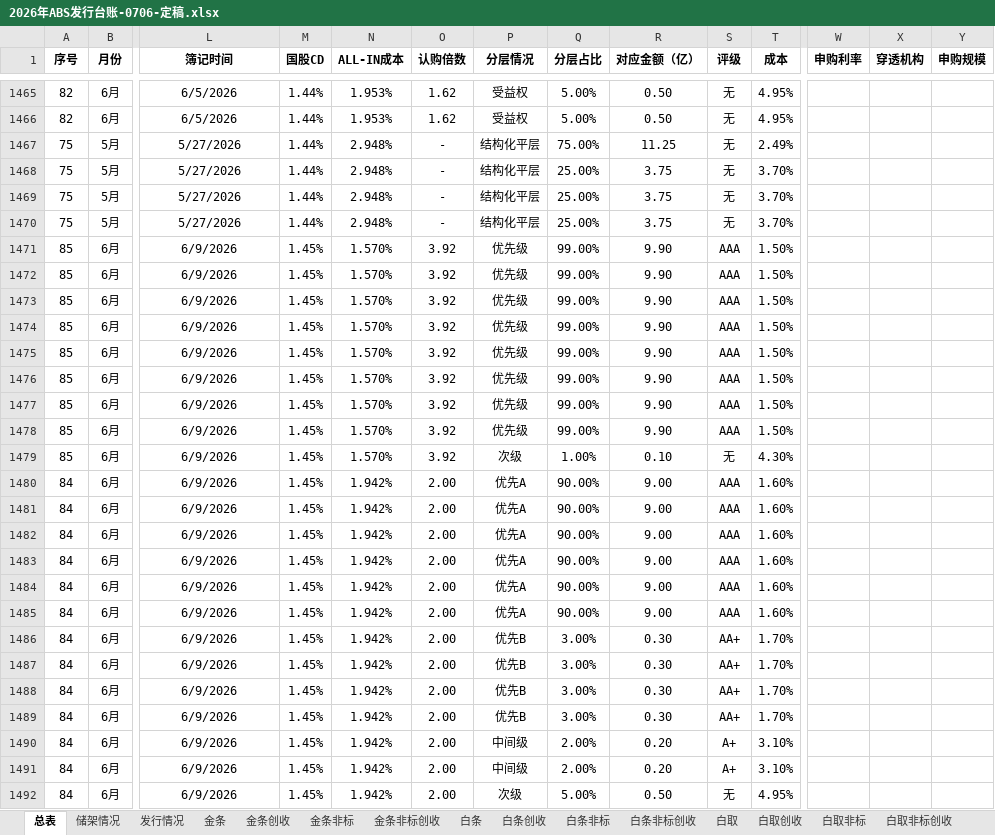
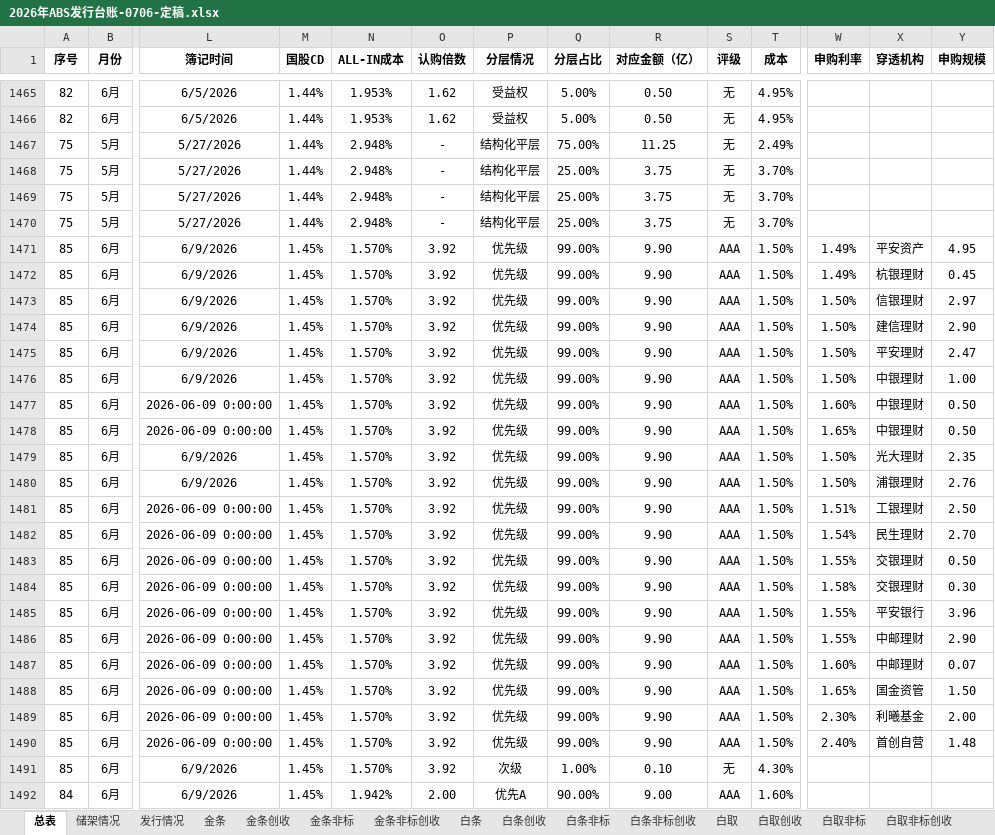
Before and after one commit to codebluce/ABS-Toolbox, an Excel workbook: deliverables/ledger/03_final/2026年ABS发行台账-0706-定稿.xlsx, sheet 总表, drawn as a sheet; only a part is shown, gaps mark what is left out; the shorter side is filled out with more unchanged rows; values as stored, in another font and other column widths than the file's, no borders; addresses are those after the commit; rows hold the shown columns only; the diff covers the shown part only; the diff names each change by its address in the sheet, - before the commit and + after, or states it on an @@ line.

```diff
--- a/deliverables/ledger/03_final/2026年ABS发行台账-0706-定稿.xlsx (sheet 总表)
+++ b/deliverables/ledger/03_final/2026年ABS发行台账-0706-定稿.xlsx (sheet 总表)
-W1471:W1472 (申购利率): (empty)
+W1471:W1472 (申购利率): 1.49%
-X1471 (穿透机构): (empty)
+X1471 (穿透机构): 平安资产
-Y1471 (申购规模): (empty)
+Y1471 (申购规模): 4.95
-X1472 (穿透机构): (empty)
+X1472 (穿透机构): 杭银理财
-Y1472 (申购规模): (empty)
+Y1472 (申购规模): 0.45
-W1473:W1476 (申购利率): (empty)
+W1473:W1476 (申购利率): 1.50%
-X1473 (穿透机构): (empty)
+X1473 (穿透机构): 信银理财
-Y1473 (申购规模): (empty)
+Y1473 (申购规模): 2.97
-X1474 (穿透机构): (empty)
+X1474 (穿透机构): 建信理财
-Y1474 (申购规模): (empty)
+Y1474 (申购规模): 2.90
-X1475 (穿透机构): (empty)
+X1475 (穿透机构): 平安理财
-Y1475 (申购规模): (empty)
+Y1475 (申购规模): 2.47
-X1476 (穿透机构): (empty)
+X1476 (穿透机构): 中银理财
-Y1476 (申购规模): (empty)
+Y1476 (申购规模): 1.00
+row 1477: 85 | 6月 | 2026-06-09 0:00:00 | 1.45% | 1.570% | 3.92 | 优先级 | 99.00% | 9.90 | AAA | 1.50% | 1.60% | 中银理财 | 0.50
+row 1478: 85 | 6月 | 2026-06-09 0:00:00 | 1.45% | 1.570% | 3.92 | 优先级 | 99.00% | 9.90 | AAA | 1.50% | 1.65% | 中银理财 | 0.50
-W1479:W1480 (申购利率): (empty)
+W1479:W1480 (申购利率): 1.50%
-X1479 (穿透机构): (empty)
+X1479 (穿透机构): 光大理财
-Y1479 (申购规模): (empty)
+Y1479 (申购规模): 2.35
-X1480 (穿透机构): (empty)
+X1480 (穿透机构): 浦银理财
-Y1480 (申购规模): (empty)
+Y1480 (申购规模): 2.76
+row 1481: 85 | 6月 | 2026-06-09 0:00:00 | 1.45% | 1.570% | 3.92 | 优先级 | 99.00% | 9.90 | AAA | 1.50% | 1.51% | 工银理财 | 2.50
+row 1482: 85 | 6月 | 2026-06-09 0:00:00 | 1.45% | 1.570% | 3.92 | 优先级 | 99.00% | 9.90 | AAA | 1.50% | 1.54% | 民生理财 | 2.70
+row 1483: 85 | 6月 | 2026-06-09 0:00:00 | 1.45% | 1.570% | 3.92 | 优先级 | 99.00% | 9.90 | AAA | 1.50% | 1.55% | 交银理财 | 0.50
+row 1484: 85 | 6月 | 2026-06-09 0:00:00 | 1.45% | 1.570% | 3.92 | 优先级 | 99.00% | 9.90 | AAA | 1.50% | 1.58% | 交银理财 | 0.30
+row 1485: 85 | 6月 | 2026-06-09 0:00:00 | 1.45% | 1.570% | 3.92 | 优先级 | 99.00% | 9.90 | AAA | 1.50% | 1.55% | 平安银行 | 3.96
+row 1486: 85 | 6月 | 2026-06-09 0:00:00 | 1.45% | 1.570% | 3.92 | 优先级 | 99.00% | 9.90 | AAA | 1.50% | 1.55% | 中邮理财 | 2.90
+row 1487: 85 | 6月 | 2026-06-09 0:00:00 | 1.45% | 1.570% | 3.92 | 优先级 | 99.00% | 9.90 | AAA | 1.50% | 1.60% | 中邮理财 | 0.07
+row 1488: 85 | 6月 | 2026-06-09 0:00:00 | 1.45% | 1.570% | 3.92 | 优先级 | 99.00% | 9.90 | AAA | 1.50% | 1.65% | 国金资管 | 1.50
+row 1489: 85 | 6月 | 2026-06-09 0:00:00 | 1.45% | 1.570% | 3.92 | 优先级 | 99.00% | 9.90 | AAA | 1.50% | 2.30% | 利曦基金 | 2.00
+row 1490: 85 | 6月 | 2026-06-09 0:00:00 | 1.45% | 1.570% | 3.92 | 优先级 | 99.00% | 9.90 | AAA | 1.50% | 2.40% | 首创自营 | 1.48
```
Also changed, not shown: 64 added rows and 141 edited cells elsewhere in this sheet, 10 other files.
